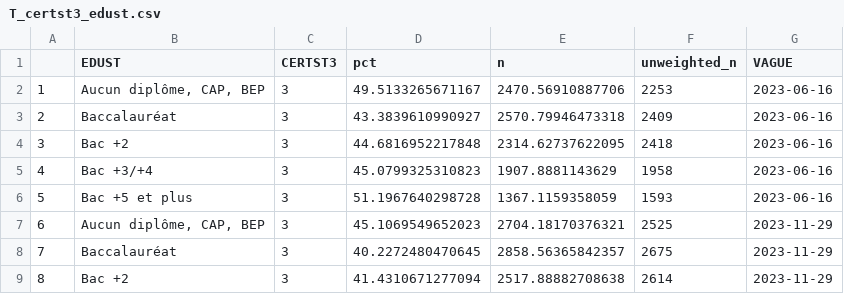
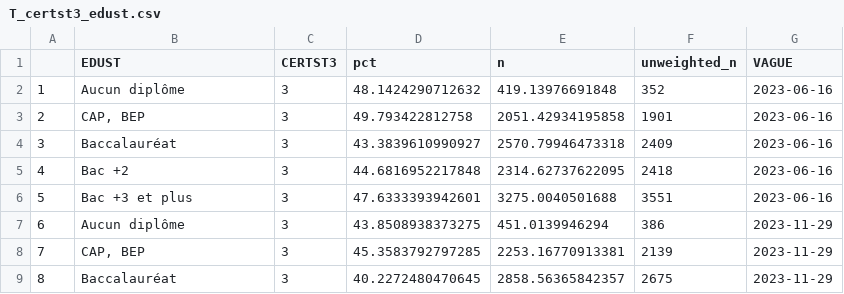
Before and after one commit to CEVIPOF/shiny_europe, a CSV file: data/T_certst3_edust.csv, drawn as a sheet; only a part is shown; the diff covers the shown part only.

Commit message:
Add files via upload
Mise à jour des données avec le nouveau regroupement de modalités (EDUST).

```diff
--- a/data/T_certst3_edust.csv
+++ b/data/T_certst3_edust.csv
@@ -1,9 +1,9 @@
 "","EDUST","CERTST3","pct","n","unweighted_n","VAGUE"
-"1","Aucun diplôme, CAP, BEP","3",49.5133265671167,2470.56910887706,2253,"2023-06-16"
-"2","Baccalauréat","3",43.3839610990927,2570.79946473318,2409,"2023-06-16"
-"3","Bac +2","3",44.6816952217848,2314.62737622095,2418,"2023-06-16"
-"4","Bac +3/+4","3",45.0799325310823,1907.8881143629,1958,"2023-06-16"
-"5","Bac +5 et plus","3",51.1967640298728,1367.1159358059,1593,"2023-06-16"
-"6","Aucun diplôme, CAP, BEP","3",45.1069549652023,2704.18170376321,2525,"2023-11-29"
-"7","Baccalauréat","3",40.2272480470645,2858.56365842357,2675,"2023-11-29"
-"8","Bac +2","3",41.4310671277094,2517.88882708638,2614,"2023-11-29"
+"1","Aucun diplôme","3",48.1424290712632,419.13976691848,352,"2023-06-16"
+"2","CAP, BEP","3",49.793422812758,2051.42934195858,1901,"2023-06-16"
+"3","Baccalauréat","3",43.3839610990927,2570.79946473318,2409,"2023-06-16"
+"4","Bac +2","3",44.6816952217848,2314.62737622095,2418,"2023-06-16"
+"5","Bac +3 et plus","3",47.6333393942601,3275.0040501688,3551,"2023-06-16"
+"6","Aucun diplôme","3",43.8508938373275,451.0139946294,386,"2023-11-29"
+"7","CAP, BEP","3",45.3583792797285,2253.16770913381,2139,"2023-11-29"
+"8","Baccalauréat","3",40.2272480470645,2858.56365842357,2675,"2023-11-29"
```
Also changed, not shown: 68 edited cells elsewhere in this file, data/T_certst1_edust.csv.
